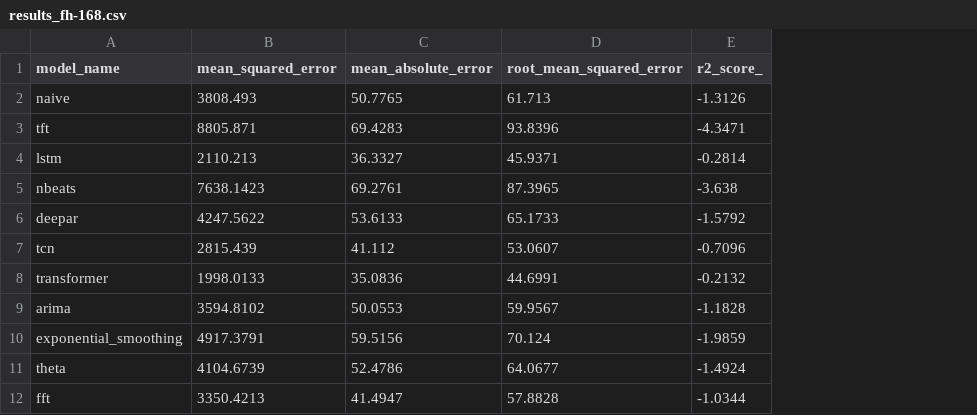
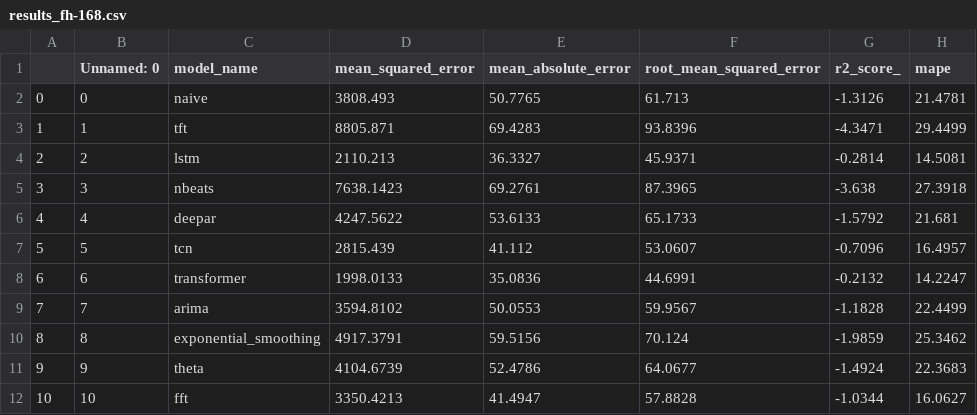
Before and after one commit to ML-Upatras/co2-concentration-forecasting, a CSV file: 80-20/results/retrain_False/results_fh-168.csv, drawn as a sheet; the diff names each change by its address in the sheet, - before the commit and + after, or states it on an @@ line.

```diff
--- a/80-20/results/retrain_False/results_fh-168.csv
+++ b/80-20/results/retrain_False/results_fh-168.csv
+column A, rows 2-12: 0 | 1 | 2 | 3 | 4 | 5 | 6 | 7 | 8 | 9 | 10
+column B (Unnamed: 0), rows 2-12: 0 | 1 | 2 | 3 | 4 | 5 | 6 | 7 | 8 | 9 | 10
+column H (mape), rows 2-12: 21.4781 | 29.4499 | 14.5081 | 27.3918 | 21.681 | 16.4957 | 14.2247 | 22.4499 | 25.3462 | 22.3683 | 16.0627
```
Also changed, not shown: 80-20/results/retrain_False/results_fh-1.csv, 80-20/results/retrain_False/results_fh-24.csv, 9 other files.
